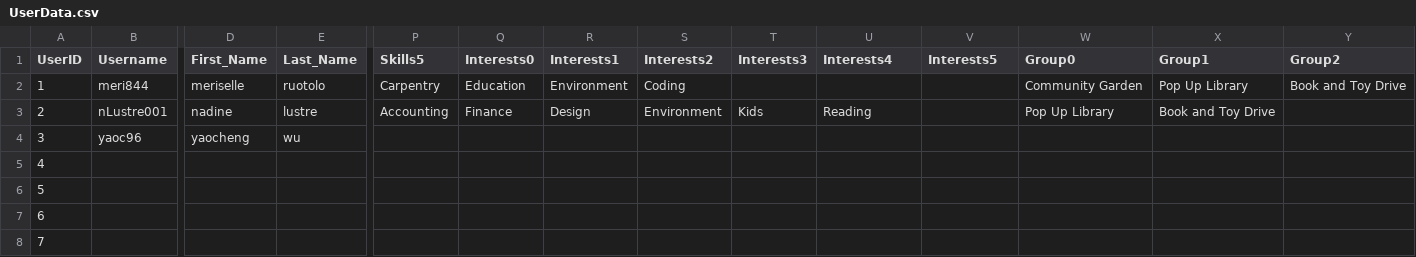
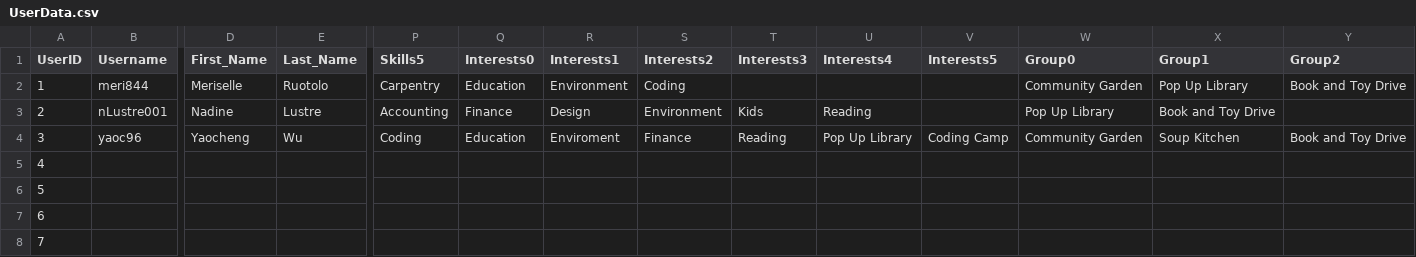
Before and after one commit to ctan01/CSC322Project, a CSV file: UserData.csv, drawn as a sheet; only a part is shown, gaps mark what is left out; the diff names each change by its address in the sheet, - before the commit and + after, or states it on an @@ line.

Commit message:
Update UserData.csv

```diff
--- a/UserData.csv
+++ b/UserData.csv
-D2 (First_Name): meriselle
+D2 (First_Name): Meriselle
-E2 (Last_Name): ruotolo
+E2 (Last_Name): Ruotolo
-D3 (First_Name): nadine
+D3 (First_Name): Nadine
-E3 (Last_Name): lustre
+E3 (Last_Name): Lustre
-D4 (First_Name): yaocheng
+D4 (First_Name): Yaocheng
-E4 (Last_Name): wu
+E4 (Last_Name): Wu
-P4 (Skills5): (empty)
+P4 (Skills5): Coding
-Q4 (Interests0): (empty)
+Q4 (Interests0): Education
-R4 (Interests1): (empty)
+R4 (Interests1): Enviroment
-S4 (Interests2): (empty)
+S4 (Interests2): Finance
-T4 (Interests3): (empty)
+T4 (Interests3): Reading
-U4 (Interests4): (empty)
+U4 (Interests4): Pop Up Library
-V4 (Interests5): (empty)
+V4 (Interests5): Coding Camp
-W4 (Group0): (empty)
+W4 (Group0): Community Garden
-X4 (Group1): (empty)
+X4 (Group1): Soup Kitchen
-Y4 (Group2): (empty)
+Y4 (Group2): Book and Toy Drive
```
